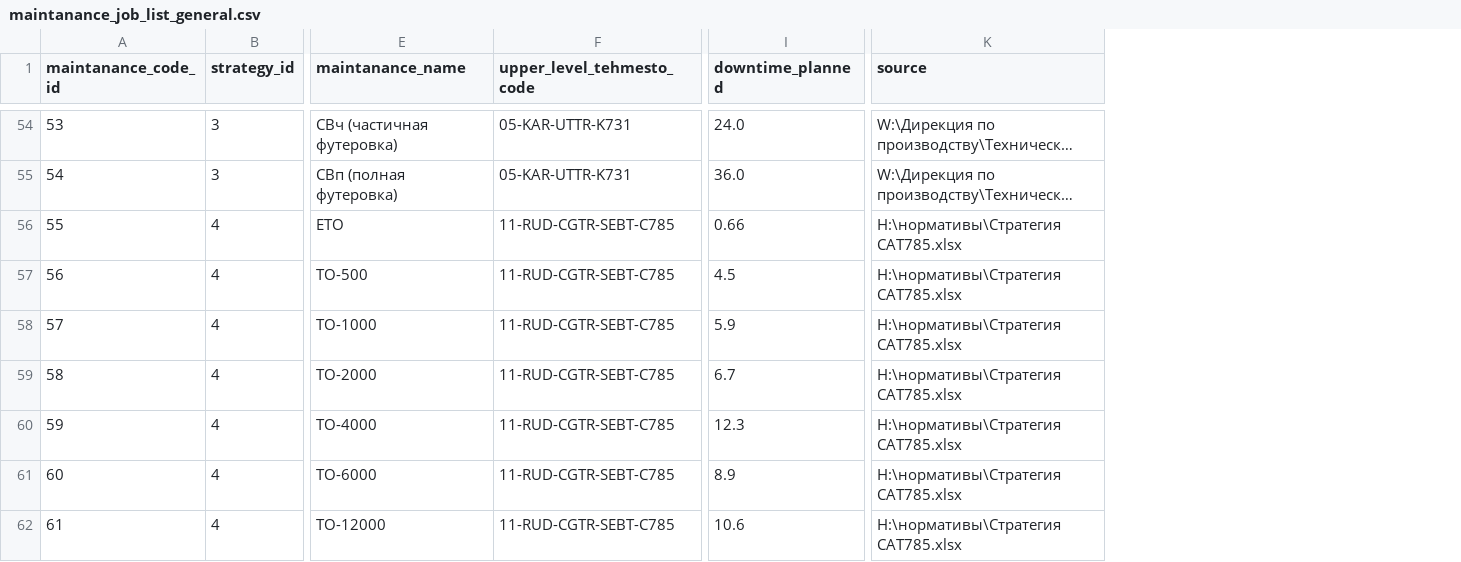
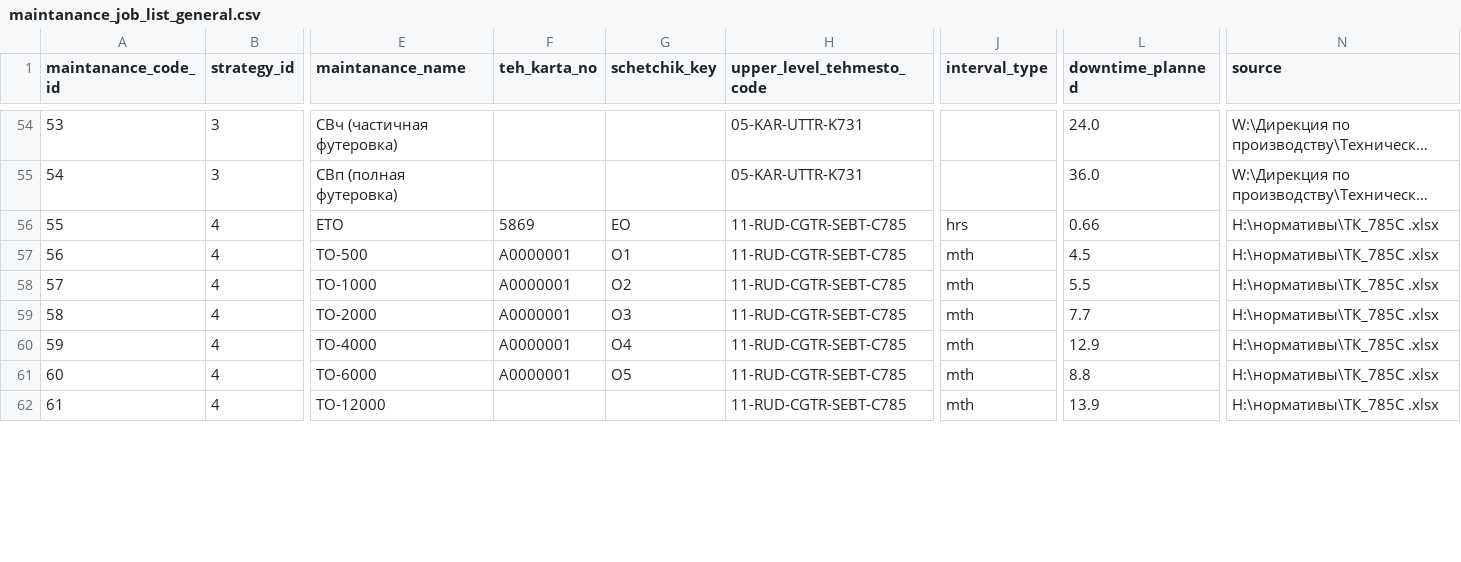
Before and after one commit to Zhenya1975/app3y_v3, a CSV file: data/maintanance_job_list_general.csv, drawn as a sheet; only a part is shown, gaps mark what is left out; long unchanged cells end in …; addresses are those after the commit; the diff covers the shown part only; the diff names each change by its address in the sheet, - before the commit and + after, or states it on an @@ line.

```diff
--- a/data/maintanance_job_list_general.csv
+++ b/data/maintanance_job_list_general.csv
+column F (teh_karta_no), rows 56-61: 5869 | A0000001 | A0000001 | A0000001 | A0000001 | A0000001
+column G (schetchik_key), rows 56-61: ЕО | О1 | О2 | О3 | О4 | О5
+column J (interval_type), rows 56-62: hrs | mth | mth | mth | mth | mth | mth
-N56:N62 (source): H:\нормативы\Стратегия CAT785.xlsx
+N56:N62 (source): H:\нормативы\ТК_785С .xlsx
-L58 (downtime_planned): 5.9
+L58 (downtime_planned): 5.5
-L59 (downtime_planned): 6.7
+L59 (downtime_planned): 7.7
-L60 (downtime_planned): 12.3
+L60 (downtime_planned): 12.9
-L61 (downtime_planned): 8.9
+L61 (downtime_planned): 8.8
-L62 (downtime_planned): 10.6
+L62 (downtime_planned): 13.9
```
Also changed, not shown: 1 added row and 5 edited cells elsewhere in this file, data/full_eo_list.csv, data/last_maint_date.csv, 5 other files.
